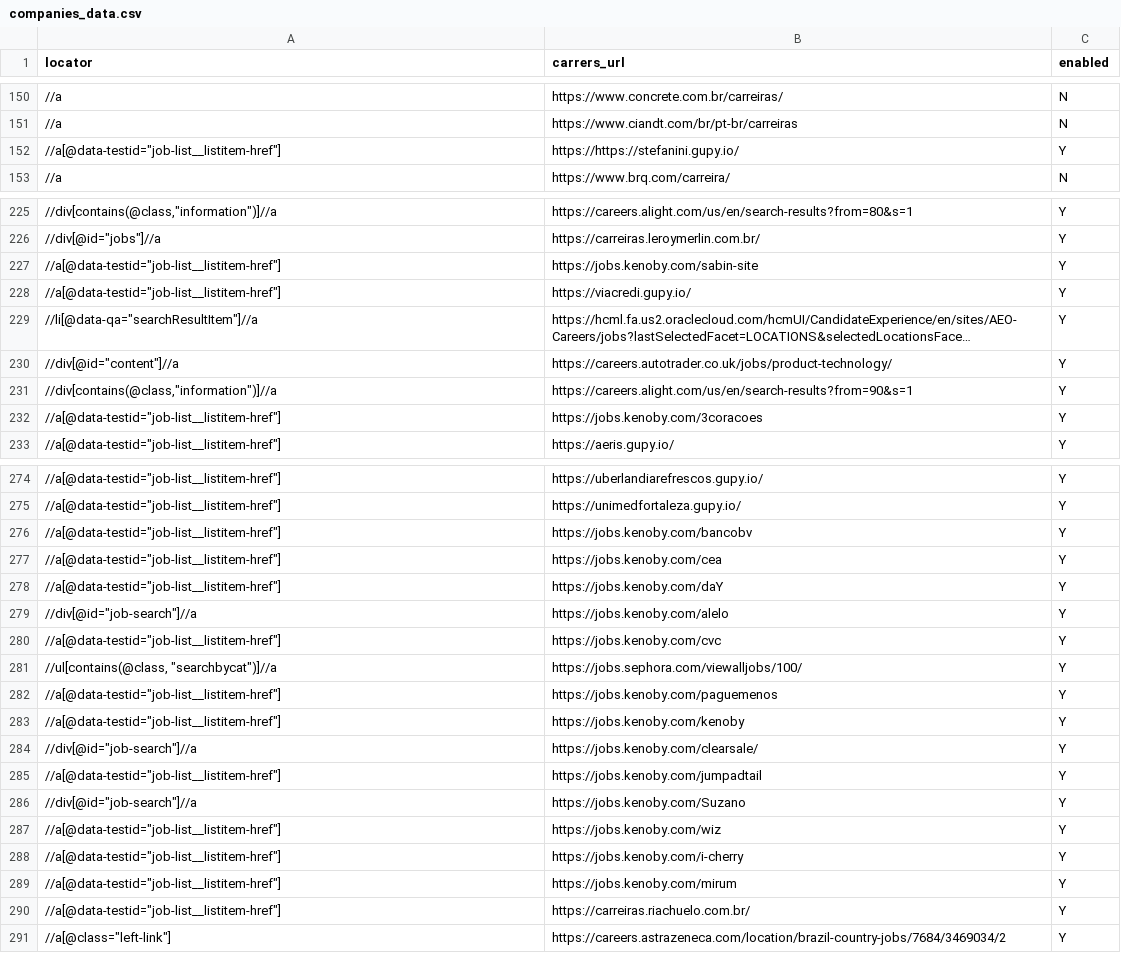
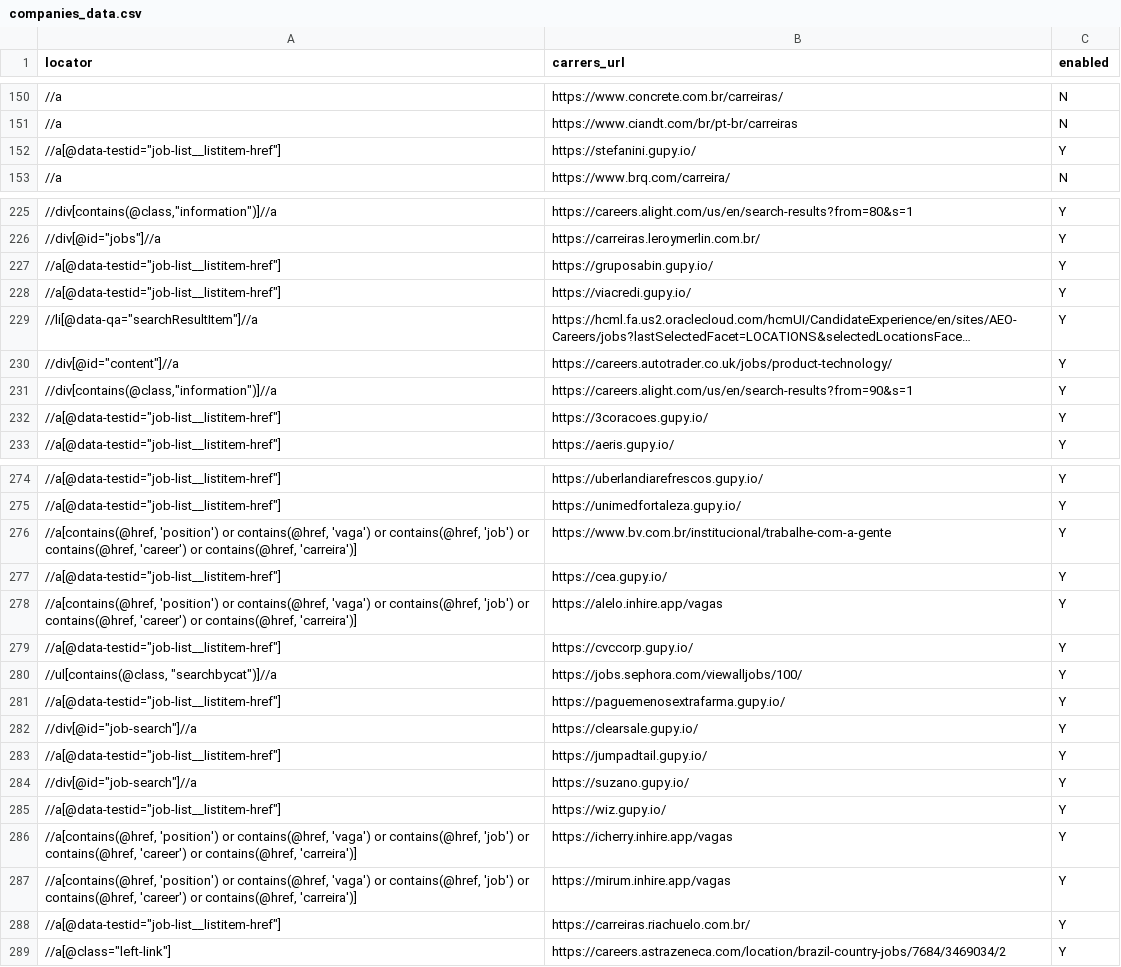
Before and after one commit to douglasdcm/search-jobs, a CSV file: src/crawler/companies_data.csv, drawn as a sheet; only a part is shown, gaps mark what is left out; long unchanged cells end in …; the diff covers the shown part only.

```diff
--- a/src/crawler/companies_data.csv
+++ b/src/crawler/companies_data.csv
@@ -151,3 +151,3 @@ locator;carrers_url;enabled;
 //a;https://www.ciandt.com/br/pt-br/carreiras;N;
-//a[@data-testid="job-list__listitem-href"];https://https://stefanini.gupy.io/;Y;
+//a[@data-testid="job-list__listitem-href"];https://stefanini.gupy.io/;Y;
 //a;https://www.brq.com/carreira/;N;
@@ -226,3 +226,3 @@ locator;carrers_url;enabled;
 //div[@id="jobs"]//a;https://carreiras.leroymerlin.com.br/;Y;
-//a[@data-testid="job-list__listitem-href"];https://jobs.kenoby.com/sabin-site;Y;
+//a[@data-testid="job-list__listitem-href"];https://gruposabin.gupy.io/;Y;
 //a[@data-testid="job-list__listitem-href"];https://viacredi.gupy.io/;Y;
@@ -231,3 +231,3 @@ locator;carrers_url;enabled;
 //div[contains(@class,"information")]//a;https://careers.alight.com/us/en/search-results?from=90&s=1;Y;
-//a[@data-testid="job-list__listitem-href"];https://jobs.kenoby.com/3coracoes;Y;
+//a[@data-testid="job-list__listitem-href"];https://3coracoes.gupy.io/;Y;
 //a[@data-testid="job-list__listitem-href"];https://aeris.gupy.io/;Y;
@@ -275,16 +275,14 @@ locator;carrers_url;enabled;
 //a[@data-testid="job-list__listitem-href"];https://unimedfortaleza.gupy.io/;Y;
-//a[@data-testid="job-list__listitem-href"];https://jobs.kenoby.com/bancobv;Y;
-//a[@data-testid="job-list__listitem-href"];https://jobs.kenoby.com/cea;Y;
-//a[@data-testid="job-list__listitem-href"];https://jobs.kenoby.com/daY;Y;
-//div[@id="job-search"]//a;https://jobs.kenoby.com/alelo;Y;
-//a[@data-testid="job-list__listitem-href"];https://jobs.kenoby.com/cvc;Y;
+//a[contains(@href, 'position') or contains(@href, 'vaga') or contains(@href, 'job') or contains(@href, 'career') or contains(@href, 'carreira')];https://www.bv.com.br/institucional/trabalhe-com-a-gente;Y;
+//a[@data-testid="job-list__listitem-href"];https://cea.gupy.io/;Y;
+//a[contains(@href, 'position') or contains(@href, 'vaga') or contains(@href, 'job') or contains(@href, 'career') or contains(@href, 'carreira')];https://alelo.inhire.app/vagas;Y;
+//a[@data-testid="job-list__listitem-href"];https://cvccorp.gupy.io/;Y;
 //ul[contains(@class, "searchbycat")]//a;https://jobs.sephora.com/viewalljobs/100/;Y;
-//a[@data-testid="job-list__listitem-href"];https://jobs.kenoby.com/paguemenos;Y;
-//a[@data-testid="job-list__listitem-href"];https://jobs.kenoby.com/kenoby;Y;
-//div[@id="job-search"]//a;https://jobs.kenoby.com/clearsale/;Y;
-//a[@data-testid="job-list__listitem-href"];https://jobs.kenoby.com/jumpadtail;Y;
-//div[@id="job-search"]//a;https://jobs.kenoby.com/Suzano;Y;
-//a[@data-testid="job-list__listitem-href"];https://jobs.kenoby.com/wiz;Y;
-//a[@data-testid="job-list__listitem-href"];https://jobs.kenoby.com/i-cherry;Y;
-//a[@data-testid="job-list__listitem-href"];https://jobs.kenoby.com/mirum;Y;
+//a[@data-testid="job-list__listitem-href"];https://paguemenosextrafarma.gupy.io/;Y;
+//div[@id="job-search"]//a;https://clearsale.gupy.io/;Y;
+//a[@data-testid="job-list__listitem-href"];https://jumpadtail.gupy.io/;Y;
+//div[@id="job-search"]//a;https://suzano.gupy.io/;Y;
+//a[@data-testid="job-list__listitem-href"];https://wiz.gupy.io/;Y;
+//a[contains(@href, 'position') or contains(@href, 'vaga') or contains(@href, 'job') or contains(@href, 'career') or contains(@href, 'carreira')];https://icherry.inhire.app/vagas;Y;
+//a[contains(@href, 'position') or contains(@href, 'vaga') or contains(@href, 'job') or contains(@href, 'career') or contains(@href, 'carreira')];https://mirum.inhire.app/vagas;Y;
 //a[@data-testid="job-list__listitem-href"];https://carreiras.riachuelo.com.br/;Y;
```
Also changed, not shown: 2 edited cells elsewhere in this file, 5 other files.
